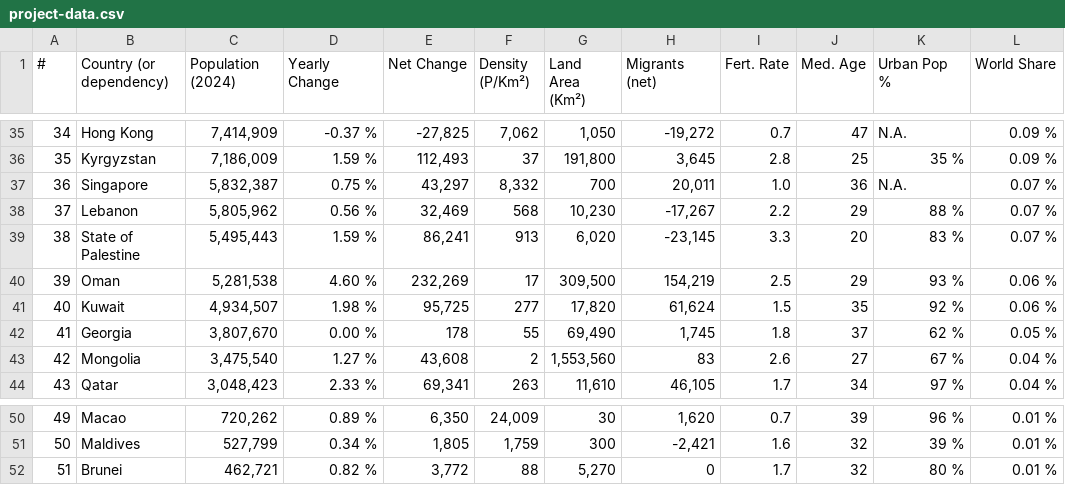
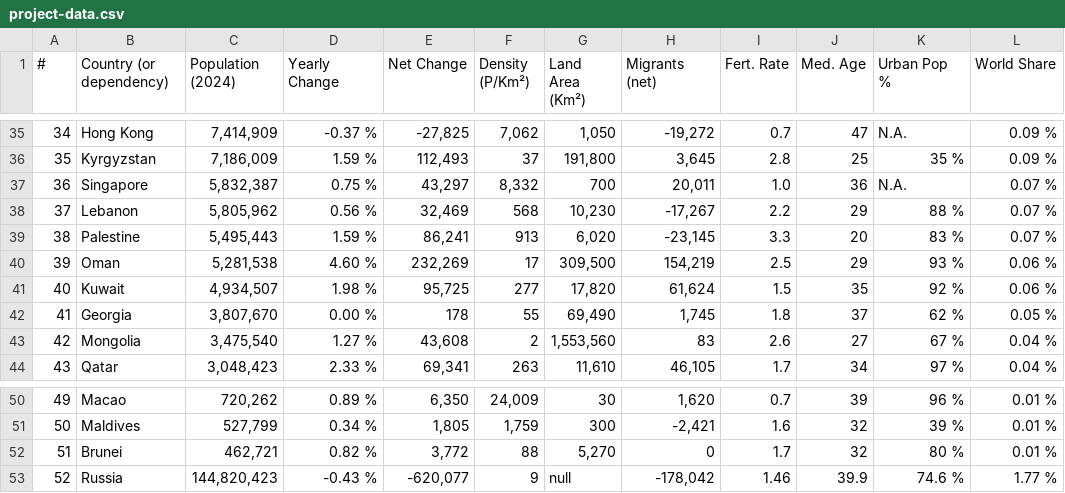
Before and after one commit to mdg258/3300-project-1, a CSV file: project-data.csv, drawn as a sheet; only a part is shown, gaps mark what is left out.

Commit message:
fixed Palestine, added Russia

```diff
--- a/project-data.csv
+++ b/project-data.csv
@@ -38,3 +38,3 @@
 37,Lebanon,"5,805,962",0.56 %,"32,469",568,"10,230","-17,267",2.2,29,88 %,0.07 %
-38,State of Palestine,"5,495,443",1.59 %,"86,241",913,"6,020","-23,145",3.3,20,83 %,0.07 %
+38,Palestine,"5,495,443",1.59 %,"86,241",913,"6,020","-23,145",3.3,20,83 %,0.07 %
 39,Oman,"5,281,538",4.60 %,"232,269",17,"309,500","154,219",2.5,29,93 %,0.06 %
@@ -52 +52,2 @@
 51,Brunei,"462,721",0.82 %,"3,772",88,"5,270",0,1.7,32,80 %,0.01 %
+52,Russia,"144,820,423",-0.43 %,"-620,077",9,"null","-178,042",1.46,39.9,74.6 %,1.77 %
```
